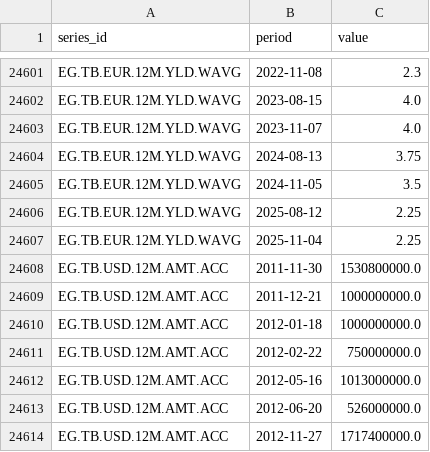
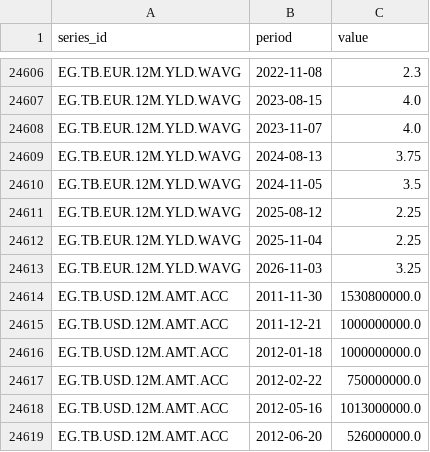
Before and after one commit to mogh0neim/egypt-macro, a CSV file: data/clean/series/derived_auctions.csv, drawn as a sheet; only a part is shown, gaps mark what is left out; the shorter side is filled out with more unchanged rows; the diff covers the shown part only; the diff names each change by its address in the sheet, - before the commit and + after, or states it on an @@ line.

```diff
--- a/data/clean/series/derived_auctions.csv
+++ b/data/clean/series/derived_auctions.csv
+row 24613: EG.TB.EUR.12M.YLD.WAVG | 2026-11-03 | 3.25
```
Also changed, not shown: 5 added rows elsewhere in this file, data/clean/records/auction_tbills_eur.csv, data/clean/series/conia.csv, 19 other files.
